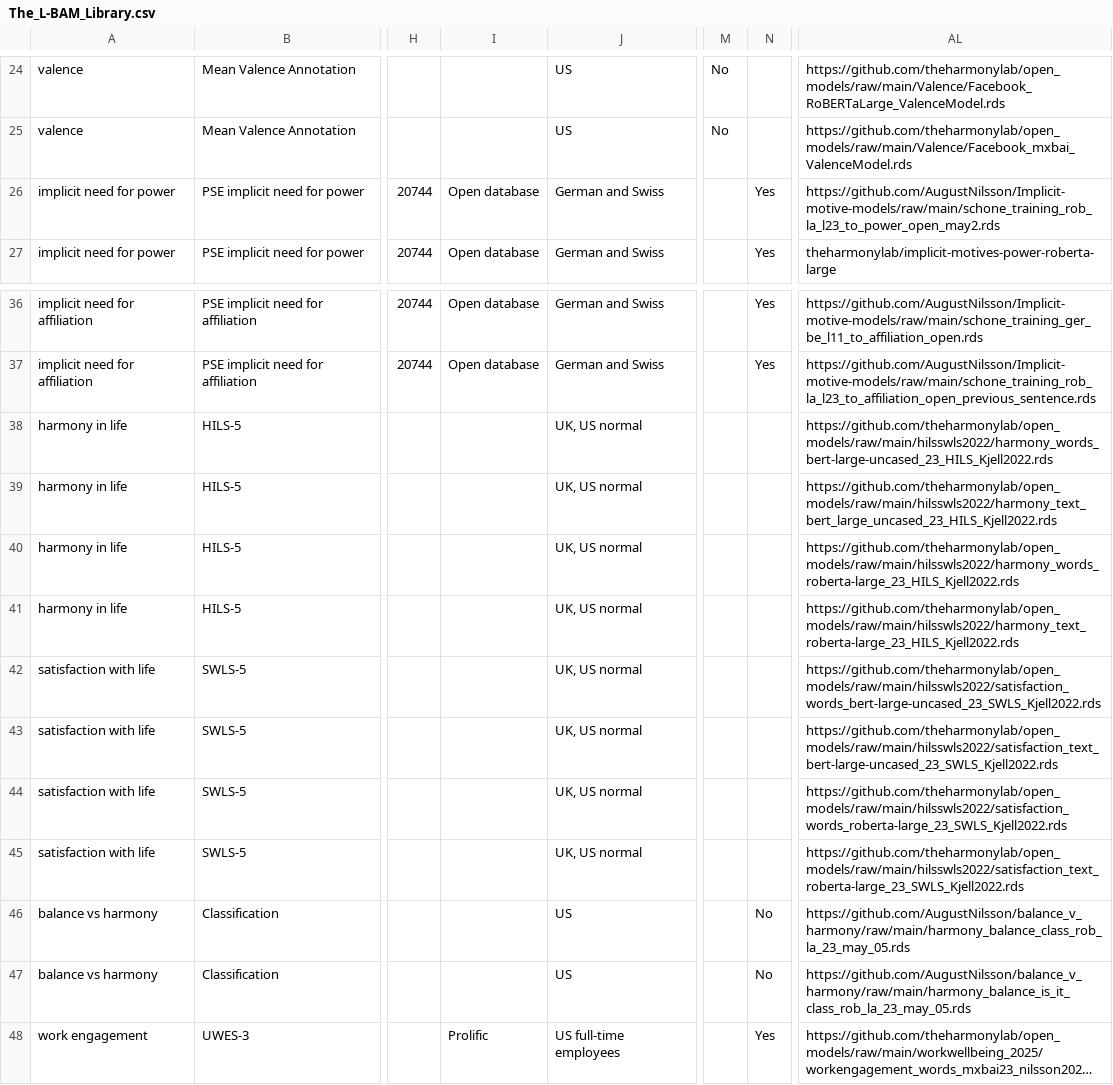
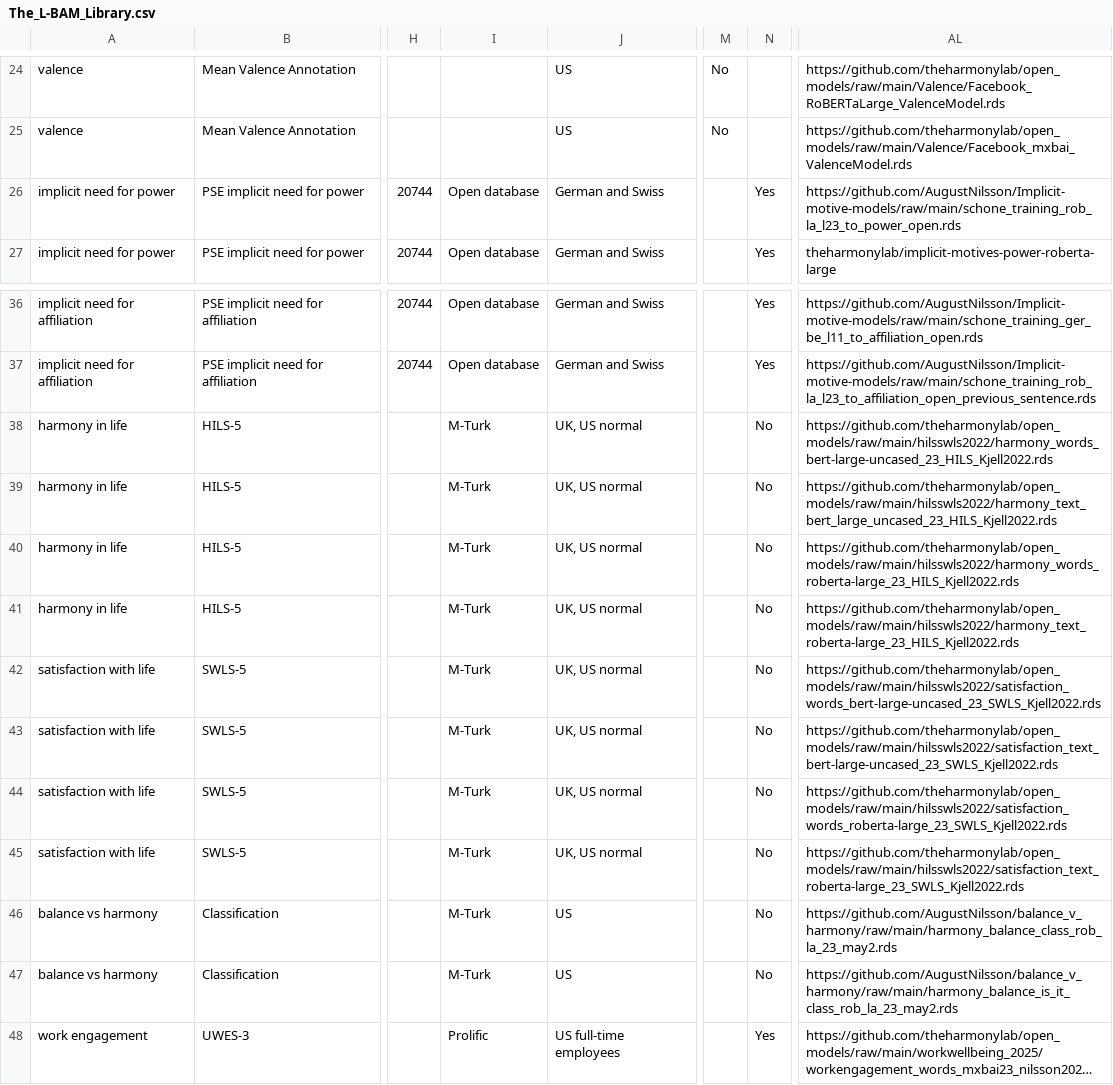
Before and after one commit to OscarKjell/text, a CSV file: inst/extdata/The_L-BAM_Library.csv, drawn as a sheet; only a part is shown, gaps mark what is left out; long unchanged cells end in …; the diff names each change by its address in the sheet, - before the commit and + after, or states it on an @@ line.

```diff
--- a/inst/extdata/The_L-BAM_Library.csv
+++ b/inst/extdata/The_L-BAM_Library.csv
-AL26: https://github.com/AugustNilsson/Implicit-motive-models/raw/main/schone_training_rob_la_l23_to_power_open_may2.rds
+AL26: https://github.com/AugustNilsson/Implicit-motive-models/raw/main/schone_training_rob_la_l23_to_power_open.rds
-I38:I47: (empty)
+I38:I47: M-Turk
-N38:N45: (empty)
+N38:N45: No
-AL46: https://github.com/AugustNilsson/balance_v_harmony/raw/main/harmony_balance_class_rob_la_23_may_05.rds
+AL46: https://github.com/AugustNilsson/balance_v_harmony/raw/main/harmony_balance_class_rob_la_23_may2.rds
-AL47: https://github.com/AugustNilsson/balance_v_harmony/raw/main/harmony_balance_is_it_class_rob_la_23_may_05.rds
+AL47: https://github.com/AugustNilsson/balance_v_harmony/raw/main/harmony_balance_is_it_class_rob_la_23_may2.rds
```
Also changed, not shown: 7 other files.
